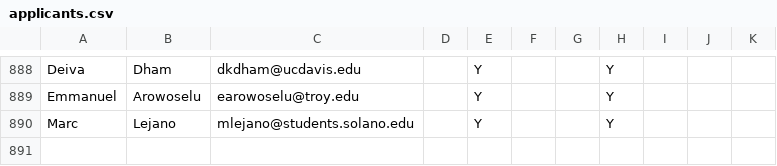
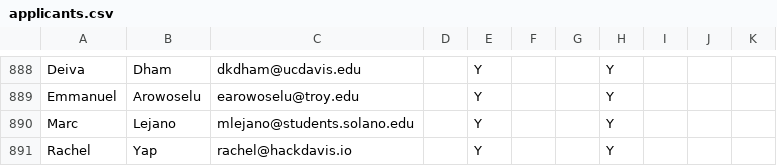
Before and after one commit to HackDavis/website-2022, a CSV file: src/back-end/db/applicants.csv, drawn as a sheet; only a part is shown, gaps mark what is left out.

Commit message:
updated applicants

```diff
--- a/src/back-end/db/applicants.csv
+++ b/src/back-end/db/applicants.csv
@@ -890 +890,2 @@ Emmanuel,Arowoselu,earowoselu@troy.edu,,Y,,,Y
 Marc,Lejano,mlejano@students.solano.edu,,Y,,,Y
+Rachel,Yap,rachel@hackdavis.io,,Y,,,Y
```
